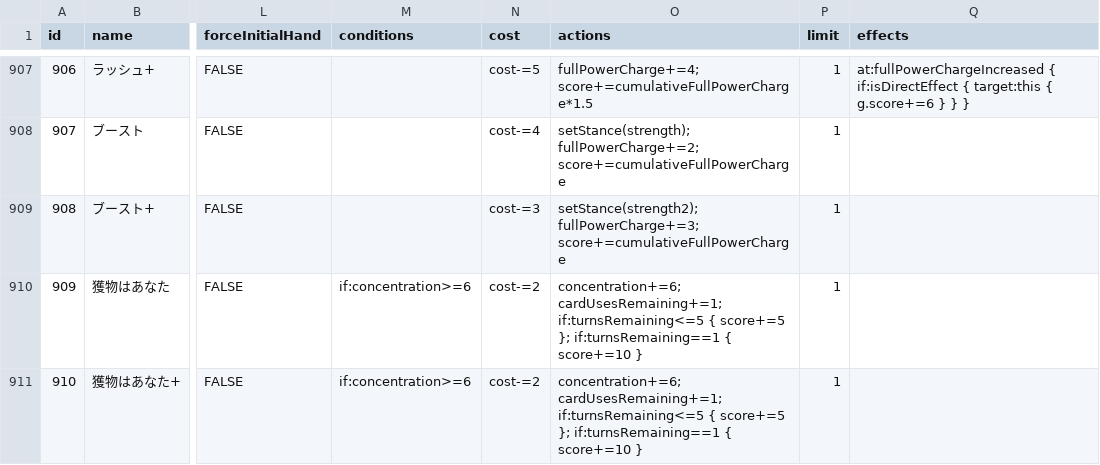
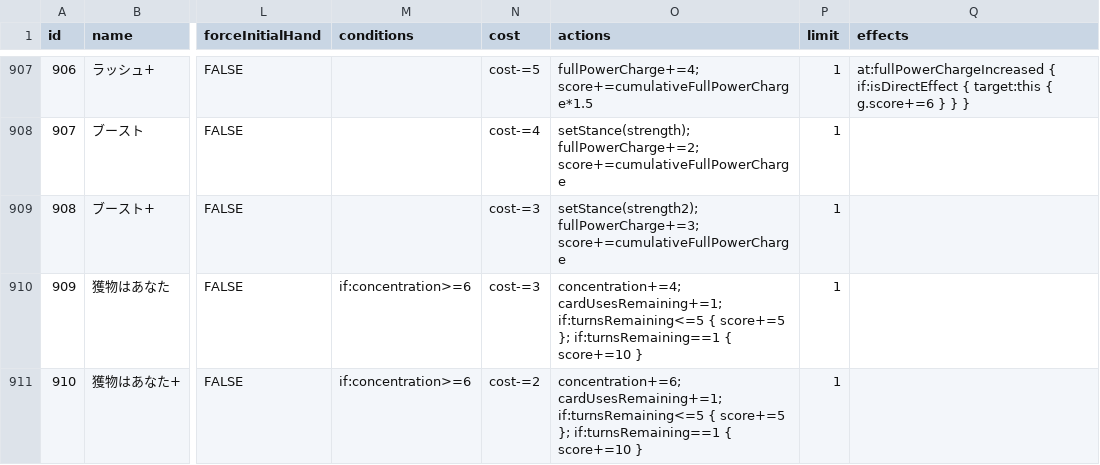
Before and after one commit to unoeins/gakumas-tools, a CSV file: packages/gakumas-data/csv/skill_cards.csv, drawn as a sheet; only a part is shown, gaps mark what is left out; the diff names each change by its address in the sheet, - before the commit and + after, or states it on an @@ line.

```diff
--- a/packages/gakumas-data/csv/skill_cards.csv
+++ b/packages/gakumas-data/csv/skill_cards.csv
-N910 (cost): cost-=2
+N910 (cost): cost-=3
-O910 (actions): concentration+=6; cardUsesRemaining+=1; if:turnsRemaining<=5…
+O910 (actions): concentration+=4; cardUsesRemaining+=1; if:turnsRemaining<=5…
```
Also changed, not shown: packages/gakumas-data/csv/p_items.csv, 3 other files.
